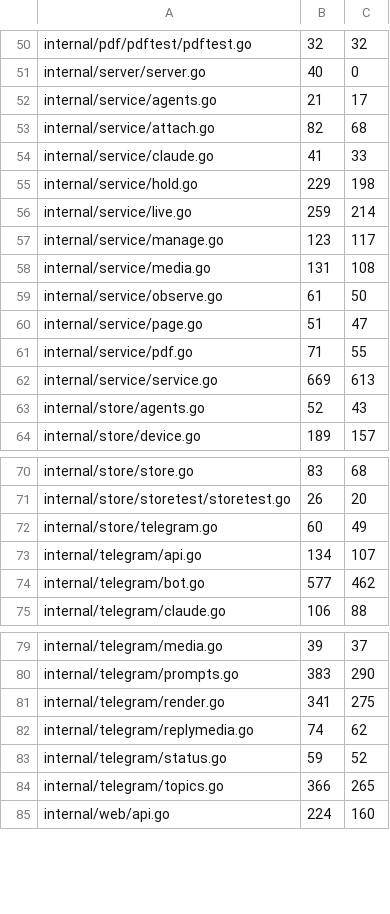
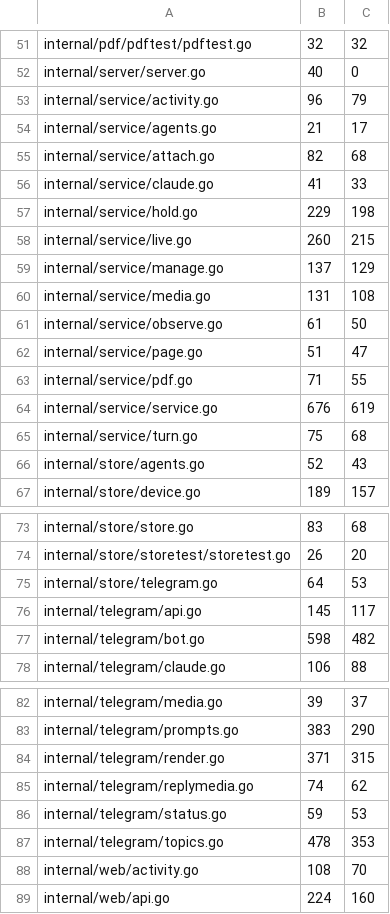
Before and after one commit to USA-RedDragon/hermes-device, a TSV file: hub/.github/coverage-baseline.tsv, drawn as a sheet; only a part is shown, gaps mark what is left out; the diff covers the shown part only.

```diff
--- a/hub/.github/coverage-baseline.tsv
+++ b/hub/.github/coverage-baseline.tsv
@@ -51,2 +52,3 @@ internal/pdf/pdftest/pdftest.go	32	32
 internal/server/server.go	40	0
+internal/service/activity.go	96	79
 internal/service/agents.go	21	17
@@ -55,4 +57,4 @@ internal/service/claude.go	41	33
 internal/service/hold.go	229	198
-internal/service/live.go	259	214
-internal/service/manage.go	123	117
+internal/service/live.go	260	215
+internal/service/manage.go	137	129
 internal/service/media.go	131	108
@@ -61,3 +63,4 @@ internal/service/page.go	51	47
 internal/service/pdf.go	71	55
-internal/service/service.go	669	613
+internal/service/service.go	676	619
+internal/service/turn.go	75	68
 internal/store/agents.go	52	43
@@ -71,5 +74,5 @@ internal/store/store.go	83	68
 internal/store/storetest/storetest.go	26	20
-internal/store/telegram.go	60	49
-internal/telegram/api.go	134	107
-internal/telegram/bot.go	577	462
+internal/store/telegram.go	64	53
+internal/telegram/api.go	145	117
+internal/telegram/bot.go	598	482
 internal/telegram/claude.go	106	88
@@ -80,6 +83,7 @@ internal/telegram/media.go	39	37
 internal/telegram/prompts.go	383	290
-internal/telegram/render.go	341	275
+internal/telegram/render.go	371	315
 internal/telegram/replymedia.go	74	62
-internal/telegram/status.go	59	52
-internal/telegram/topics.go	366	265
+internal/telegram/status.go	59	53
+internal/telegram/topics.go	478	353
+internal/web/activity.go	108	70
 internal/web/api.go	224	160
```
Also changed, not shown: 1 added row and 7 edited cells elsewhere in this file, 1 other file.
